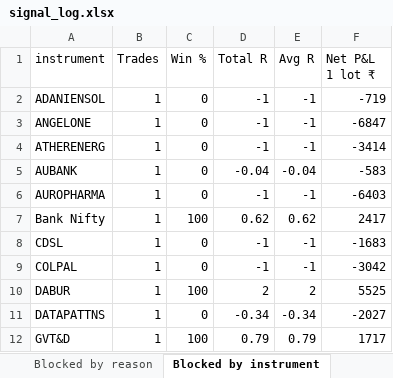
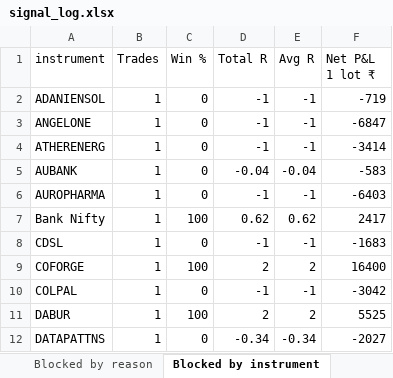
Before and after one commit to Raktechx/Raking-Trading-Dashboard, an Excel workbook: data/signal_log.xlsx, sheet Blocked by instrument, drawn as a sheet; only a part is shown; the shorter side is filled out with more unchanged rows; values as stored, in another font and other column widths than the file's, no borders; the diff names each change by its address in the sheet, - before the commit and + after, or states it on an @@ line.

```diff
--- a/data/signal_log.xlsx (sheet Blocked by instrument)
+++ b/data/signal_log.xlsx (sheet Blocked by instrument)
+row 9: COFORGE | 1 | 100 | 2 | 2 | 16400
```
Also changed, not shown: sheet Blocked signals, sheet Signals, sheet Sent vs blocked, sheet Blocked by day, sheet Blocked by reason, 1 other file.
